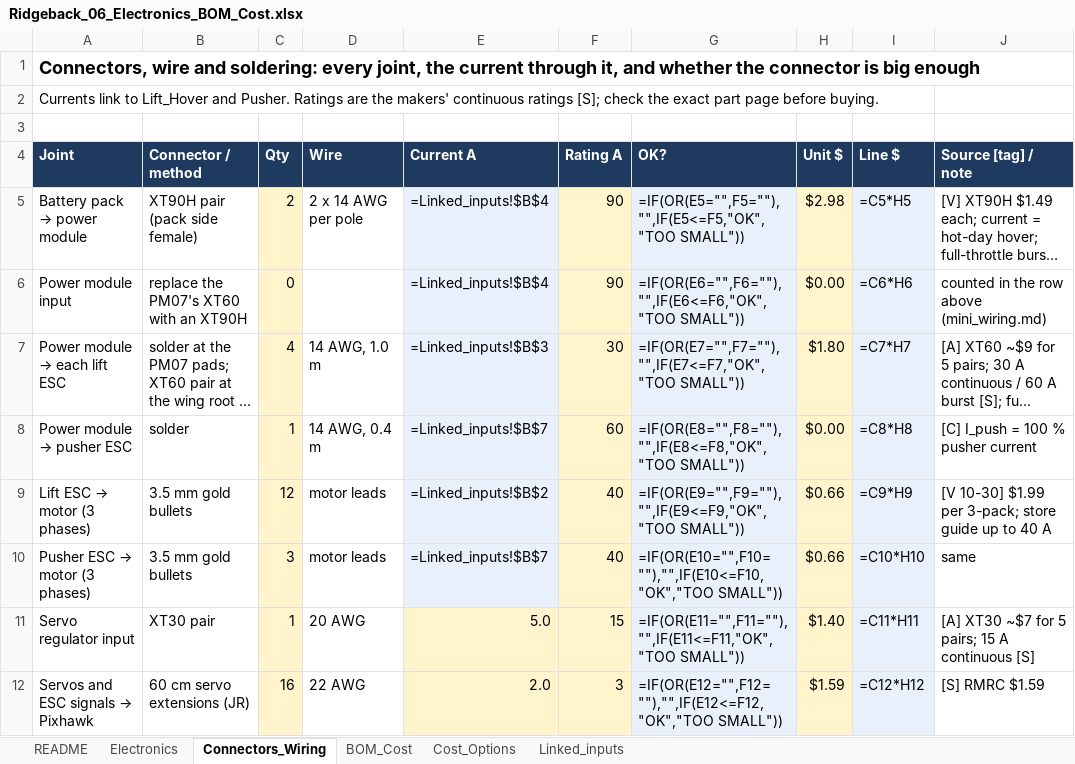
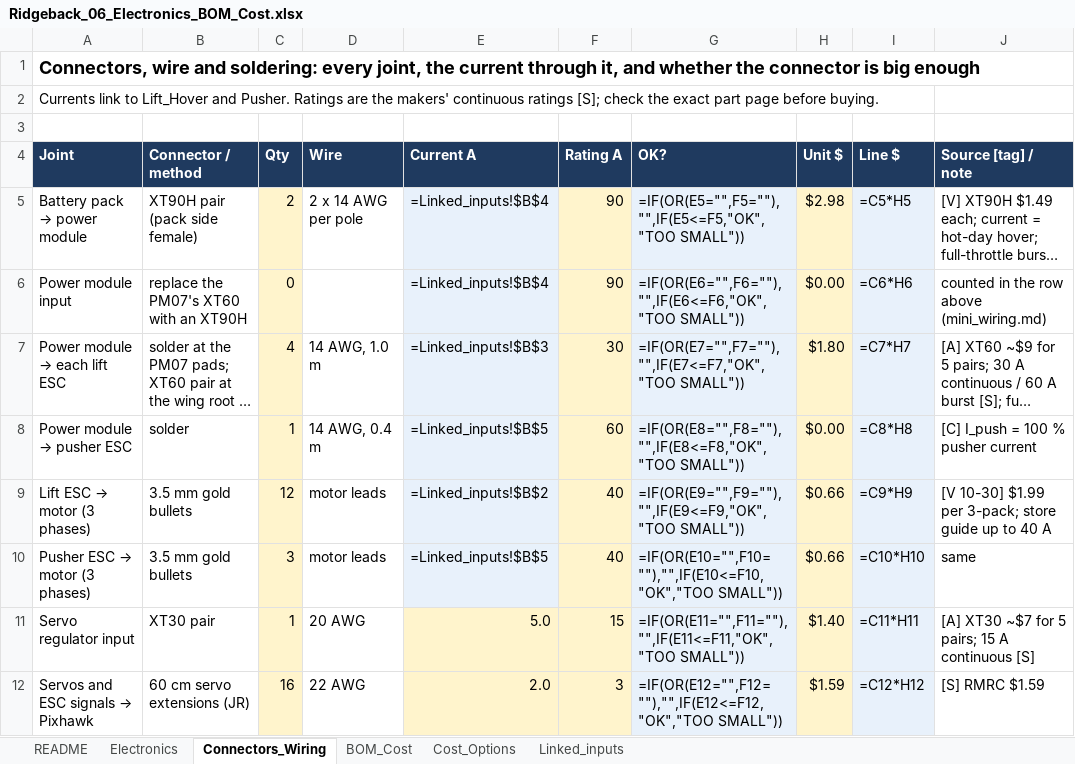
Before and after one commit to guinterface/skyrunners-ridgeback, an Excel workbook: docs/sheets/Ridgeback_06_Electronics_BOM_Cost.xlsx, sheet Connectors_Wiring, drawn as a sheet; only a part is shown; long unchanged cells end in …; values as stored, in another font and other column widths than the file's, no borders; formulas without a stored value are shown as written; the diff names each change by its address in the sheet, - before the commit and + after, or states it on an @@ line.

```diff
--- a/docs/sheets/Ridgeback_06_Electronics_BOM_Cost.xlsx (sheet Connectors_Wiring)
+++ b/docs/sheets/Ridgeback_06_Electronics_BOM_Cost.xlsx (sheet Connectors_Wiring)
-E8 (Current A): =Linked_inputs!$B$7
+E8 (Current A): =Linked_inputs!$B$5
-E10 (Current A): =Linked_inputs!$B$7
+E10 (Current A): =Linked_inputs!$B$5
```
Also changed, not shown: sheet BOM_Cost, sheet Electronics, sheet Linked_inputs, sheet Cost_Options, docs/sheets/Ridgeback_00_all_tabs_in_one.xlsx, docs/sheets/Ridgeback_01_Overview_Requirements_Decisions.xlsx, 16 other files.
